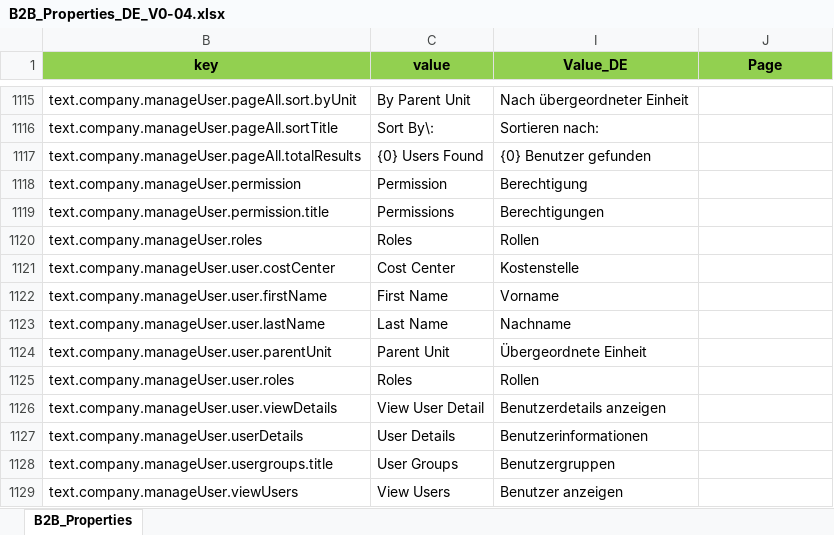
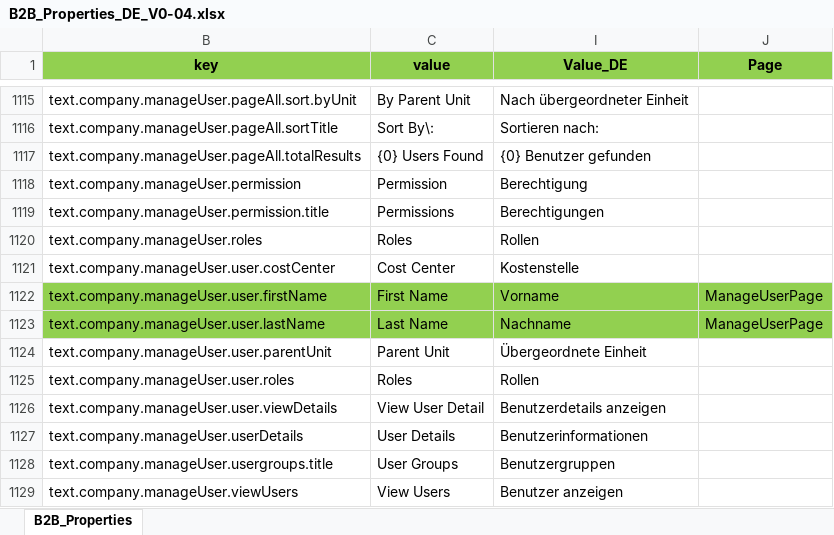
Before and after one commit to snehaagarwalcts/b2b-qa_Localization, an Excel workbook: B2B_Properties_DE_V0-04.xlsx, sheet B2B_Properties, drawn as a sheet; only a part is shown, gaps mark what is left out; values as stored, in another font and other column widths than the file's, no borders; table styles not drawn; the diff names each change by its address in the sheet, - before the commit and + after, or states it on an @@ line.

```diff
--- a/B2B_Properties_DE_V0-04.xlsx (sheet B2B_Properties)
+++ b/B2B_Properties_DE_V0-04.xlsx (sheet B2B_Properties)
-B1122:C1123 fill: none
+B1122:C1123 fill: #92D050
-I1122:J1123 fill: none
+I1122:J1123 fill: #92D050
-J1122:J1123 (Page): (empty)
+J1122:J1123 (Page): ManageUserPage
```
Also changed, not shown: 3 other files.
